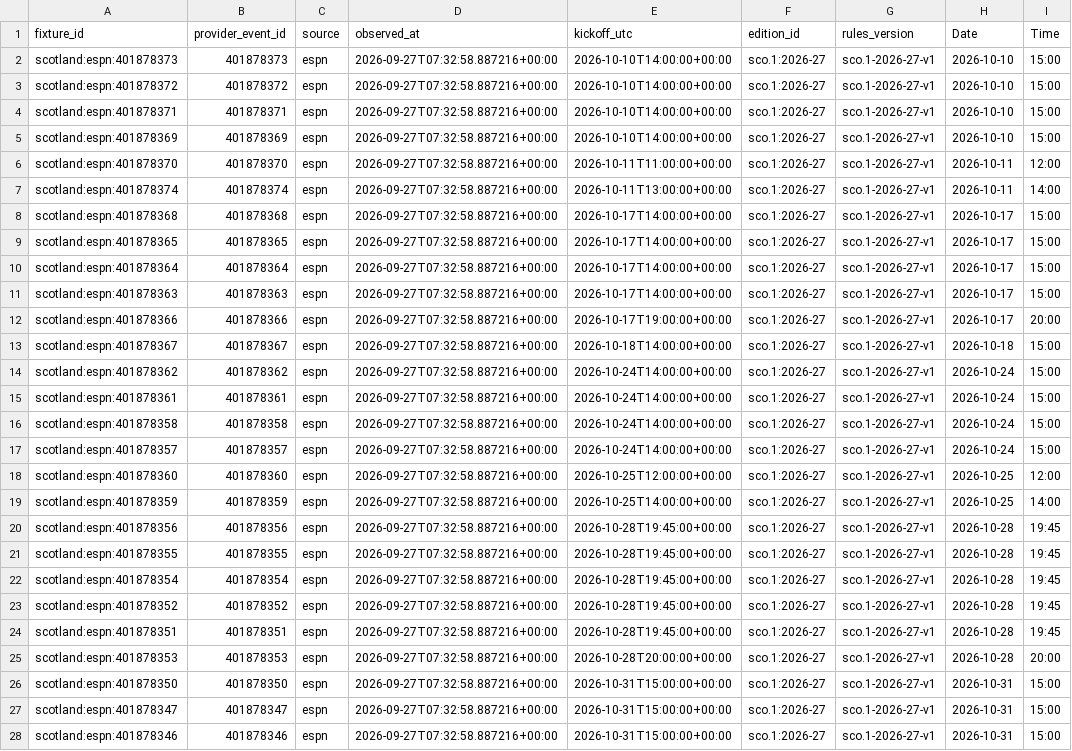
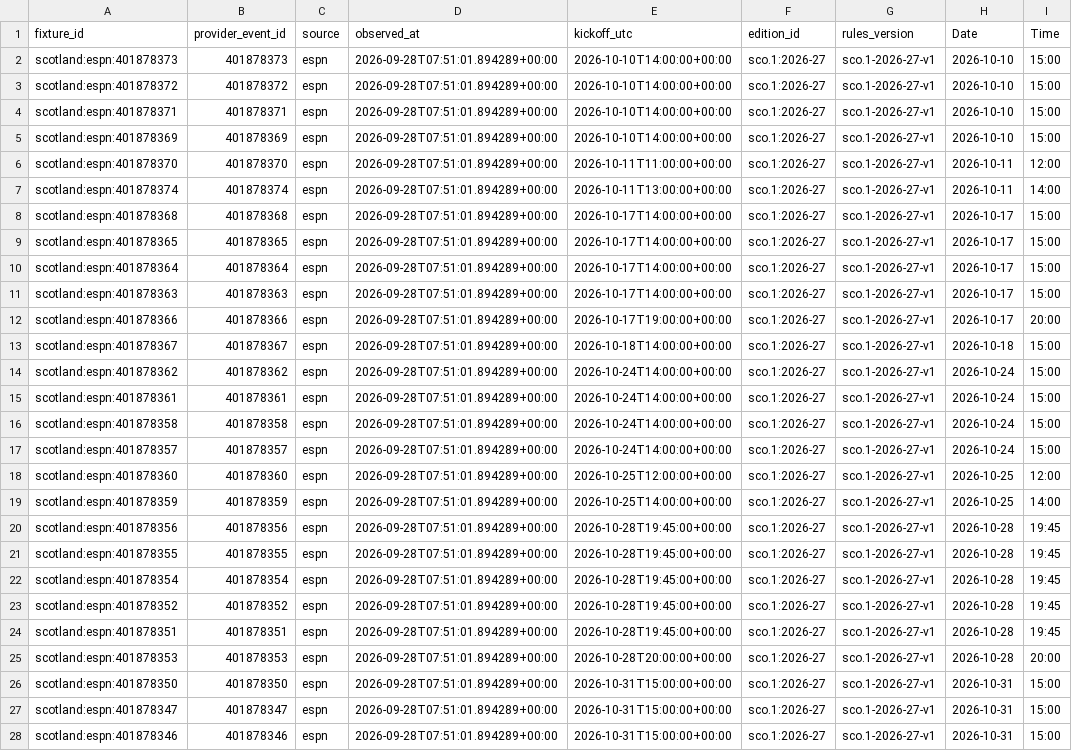
Before and after one commit to gmalbert/scotland-premiership, a CSV file: data_files/upcoming_fixtures.csv, drawn as a sheet; only a part is shown; the diff covers the shown part only; the diff names each change by its address in the sheet, - before the commit and + after, or states it on an @@ line.

```diff
--- a/data_files/upcoming_fixtures.csv
+++ b/data_files/upcoming_fixtures.csv
-D2:D28 (observed_at): 2026-09-27T07:32:58.887216+00:00
+D2:D28 (observed_at): 2026-09-28T07:51:01.894289+00:00
```
Also changed, not shown: 15 edited cells elsewhere in this file, data_files/poisson_metrics_history.csv, data_files/upcoming_predictions.csv, 10 other files.
